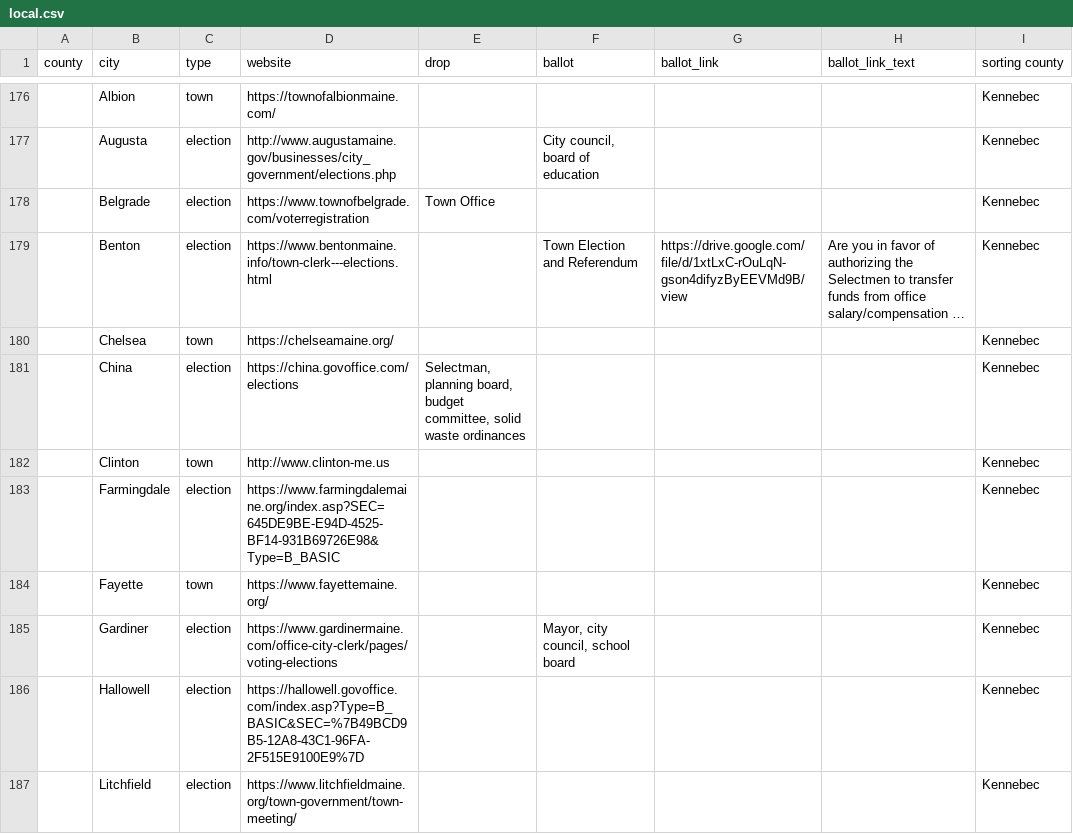
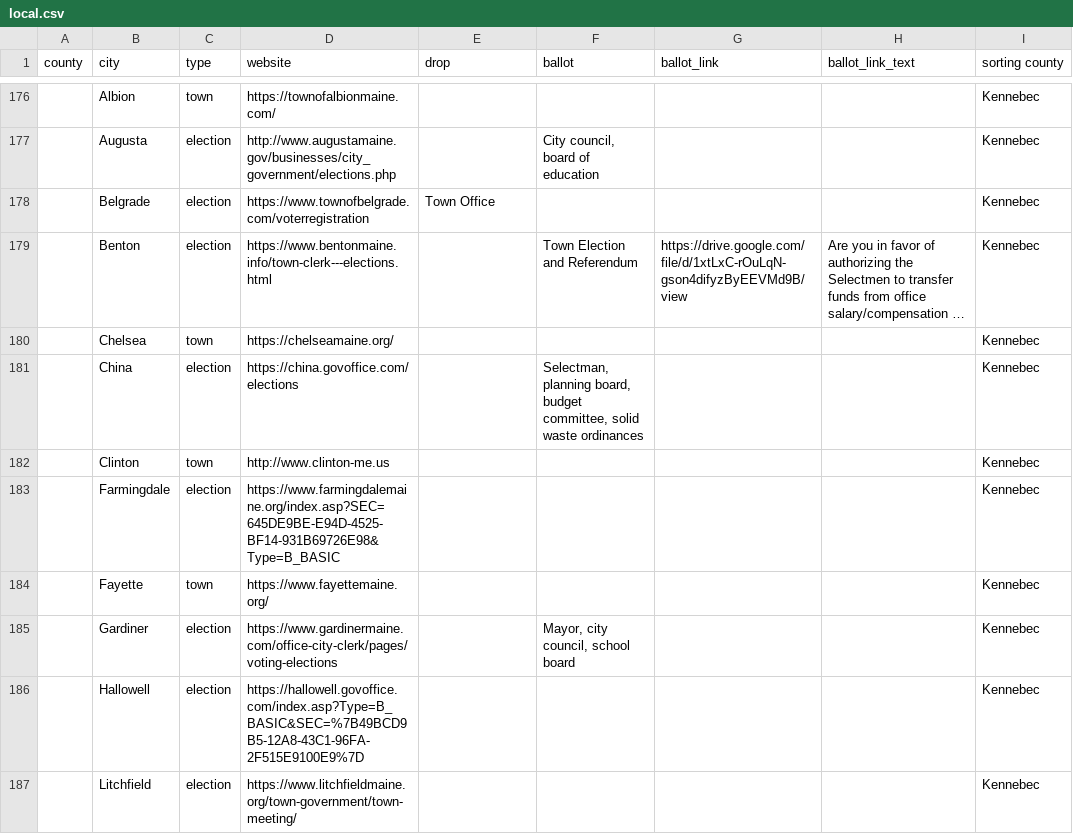
Before and after one commit to OpenMaine/maineballot, a CSV file: _data/local_elections/local.csv, drawn as a sheet; only a part is shown, gaps mark what is left out; long unchanged cells end in …; the diff names each change by its address in the sheet, - before the commit and + after, or states it on an @@ line.

Commit message:
Adds remaining towns

```diff
--- a/_data/local_elections/local.csv
+++ b/_data/local_elections/local.csv
-E181 (drop): Selectman, planning board, budget committee, solid waste ordinances
+E181 (drop): (empty)
-F181 (ballot): (empty)
+F181 (ballot): Selectman, planning board, budget committee, solid waste ordinances
```
